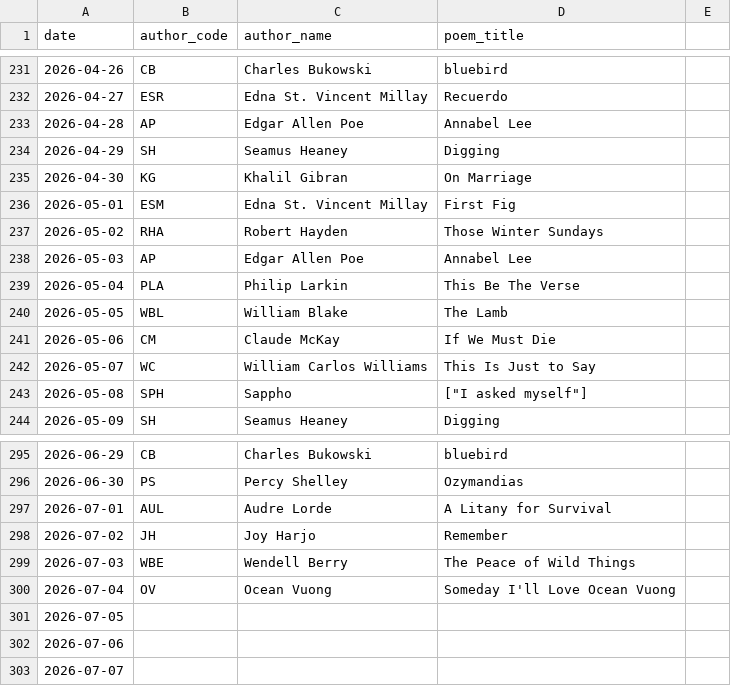
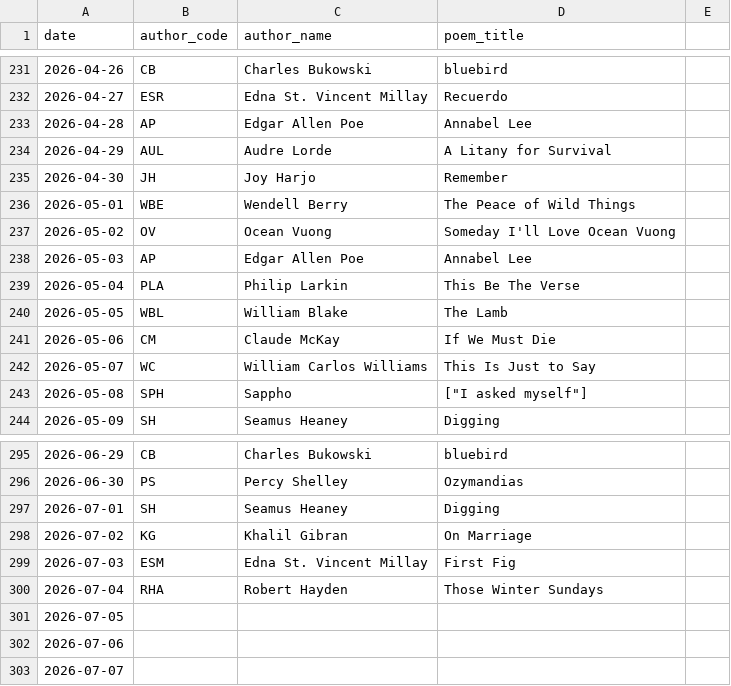
Before and after one commit to melaniewalsh/versedle, a CSV file: public/data.csv, drawn as a sheet; only a part is shown, gaps mark what is left out.

Commit message:
Move new poets (Lorde, Harjo, Berry, Vuong) to next 4 days

```diff
--- a/public/data.csv
+++ b/public/data.csv
@@ -233,6 +233,6 @@ date,author_code,author_name,poem_title,
 2026-04-28,AP,Edgar Allen Poe,Annabel Lee,
-2026-04-29,SH,Seamus Heaney,Digging,
-2026-04-30,KG,Khalil Gibran,On Marriage,
-2026-05-01,ESM,Edna St. Vincent Millay,First Fig,
-2026-05-02,RHA,Robert Hayden,Those Winter Sundays,
+2026-04-29,AUL,Audre Lorde,A Litany for Survival,
+2026-04-30,JH,Joy Harjo,Remember,
+2026-05-01,WBE,Wendell Berry,The Peace of Wild Things,
+2026-05-02,OV,Ocean Vuong,Someday I'll Love Ocean Vuong,
 2026-05-03,AP,Edgar Allen Poe,Annabel Lee,
@@ -296,6 +296,6 @@ date,author_code,author_name,poem_title,
 2026-06-30,PS,Percy Shelley,Ozymandias,
-2026-07-01,AUL,Audre Lorde,A Litany for Survival,
-2026-07-02,JH,Joy Harjo,Remember,
-2026-07-03,WBE,Wendell Berry,The Peace of Wild Things,
-2026-07-04,OV,Ocean Vuong,Someday I'll Love Ocean Vuong,
+2026-07-01,SH,Seamus Heaney,Digging,
+2026-07-02,KG,Khalil Gibran,On Marriage,
+2026-07-03,ESM,Edna St. Vincent Millay,First Fig,
+2026-07-04,RHA,Robert Hayden,Those Winter Sundays,
 2026-07-05,,,,
```
